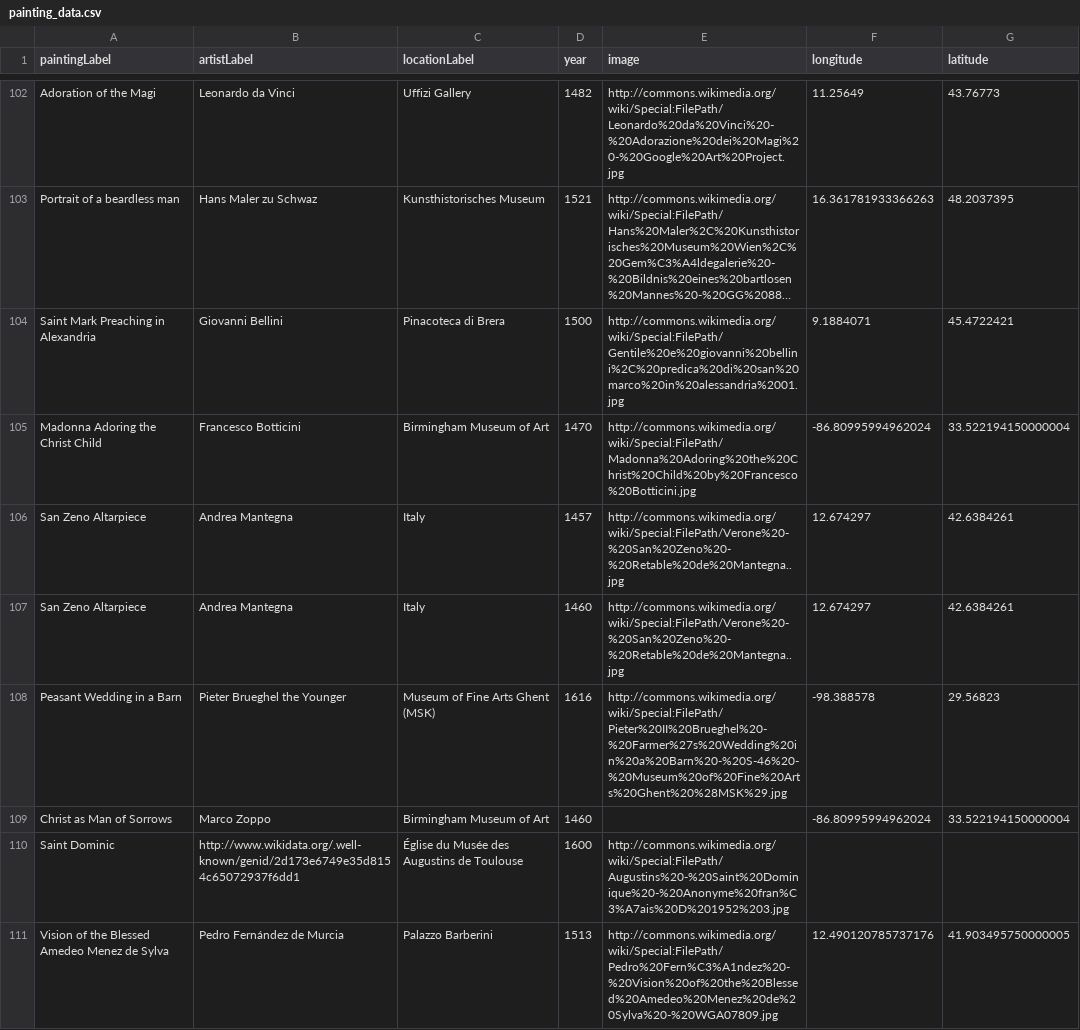
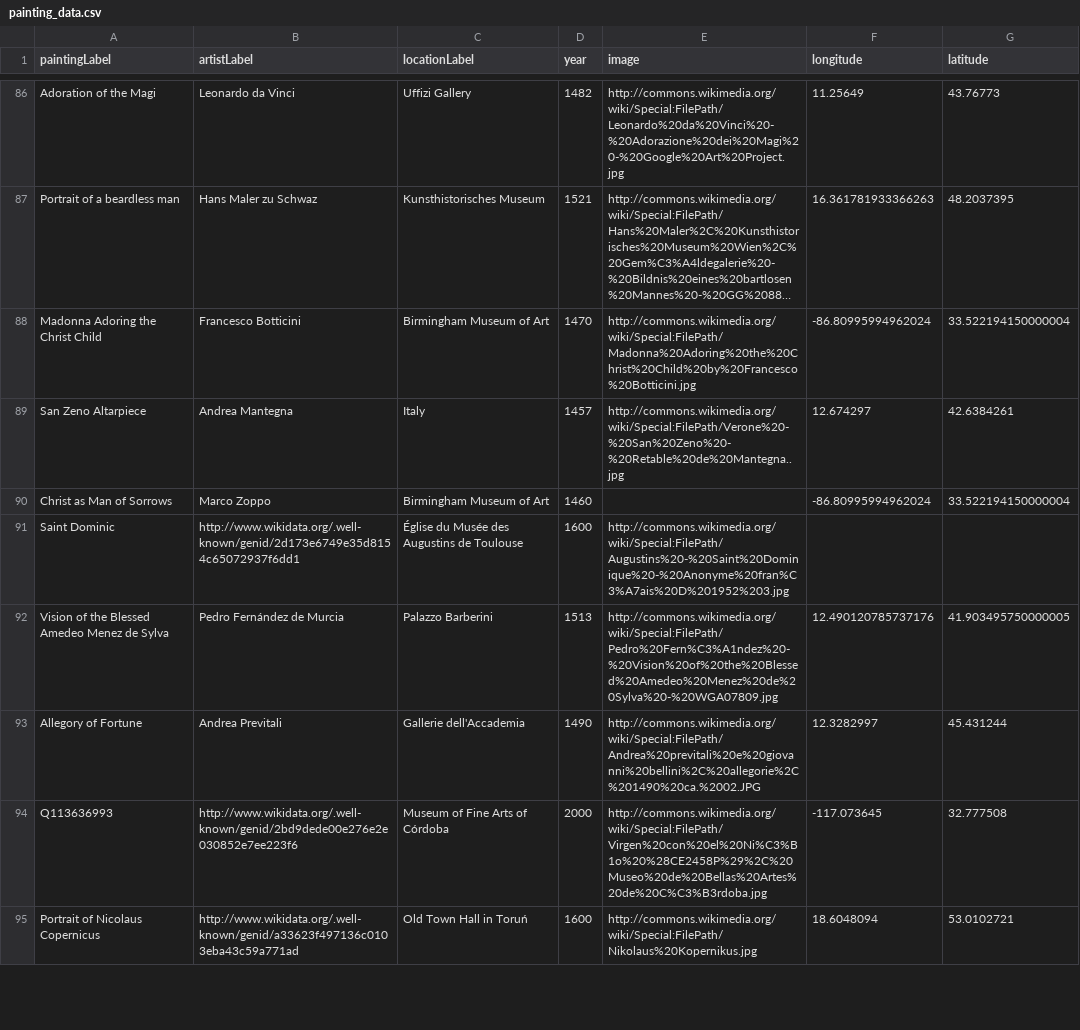
Before and after one commit to lnguyen2693/TuftsIntroDH-FinalProject, a CSV file: data/painting_data.csv, drawn as a sheet; only a part is shown, gaps mark what is left out; the shorter side is filled out with more unchanged rows; long unchanged cells end in …; the diff covers the shown part only; the diff names each change by its address in the sheet, - before the commit and + after, or states it on an @@ line.

```diff
--- a/data/painting_data.csv
+++ b/data/painting_data.csv
-row 104: Saint Mark Preaching in Alexandria | Giovanni Bellini | Pinacoteca di Brera | 1500 | http://commons.wikimedia.org/wiki/Special:FilePath/Gentile%20e%20giovanni%20bellini%2C%20predica%20di%20san%20marco%20in%20alessandria%2001.jpg | 9.1884071 | 45.4722421
-row 107: San Zeno Altarpiece | Andrea Mantegna | Italy | 1460 | http://commons.wikimedia.org/wiki/Special:FilePath/Verone%20-%20San%20Zeno%20-%20Retable%20de%20Mantegna..jpg | 12.674297 | 42.6384261
-row 108: Peasant Wedding in a Barn | Pieter Brueghel the Younger | Museum of Fine Arts Ghent (MSK) | 1616 | http://commons.wikimedia.org/wiki/Special:FilePath/Pieter%20II%20Brueghel%20-%20Farmer%27s%20Wedding%20in%20a%20Barn%20-%20S-46%20-%20Museum%20of%20Fine%20Arts%20Ghent%20%28MSK%29.jpg | -98.388578 | 29.56823
```
Also changed, not shown: 20 removed rows elsewhere in this file, 1 other file.
